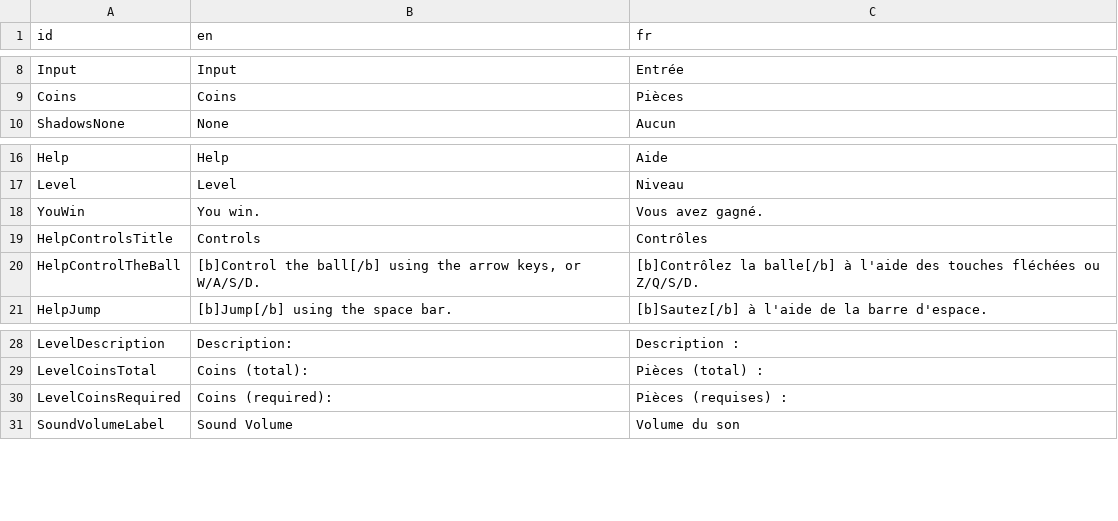
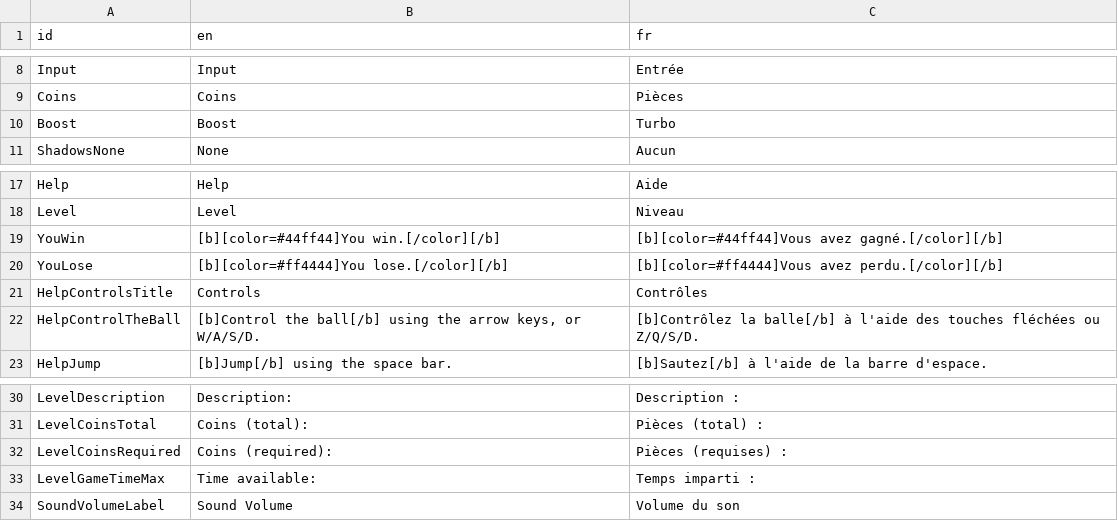
Before and after one commit to Veraball/veraball-assets, a CSV file: locale/locale.csv, drawn as a sheet; only a part is shown, gaps mark what is left out.

Commit message:
Update locale.csv

```diff
--- a/locale/locale.csv
+++ b/locale/locale.csv
@@ -9,2 +9,3 @@
 "Coins","Coins","Pièces"
+"Boost","Boost","Turbo"
 "ShadowsNone","None","Aucun"
@@ -17,3 +18,4 @@
 "Level","Level","Niveau"
-"YouWin","You win.","Vous avez gagné."
+"YouWin","[b][color=#44ff44]You win.[/color][/b]","[b][color=#44ff44]Vous avez gagné.[/color][/b]"
+"YouLose","[b][color=#ff4444]You lose.[/color][/b]","[b][color=#ff4444]Vous avez perdu.[/color][/b]"
 "HelpControlsTitle","Controls","Contrôles"
@@ -30,2 +32,3 @@
 "LevelCoinsRequired","Coins (required):","Pièces (requises) :"
+"LevelGameTimeMax","Time available:","Temps imparti :"
 "SoundVolumeLabel","Sound Volume","Volume du son"
```
